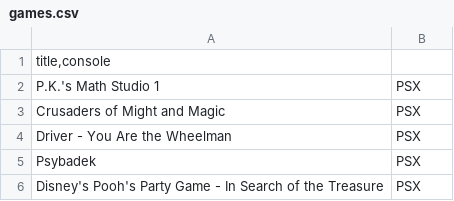
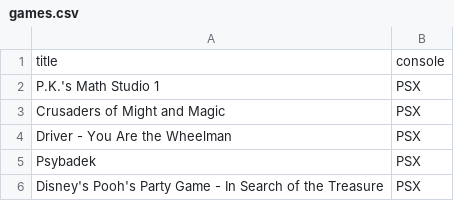
Before and after one commit to daneburchette/Randomizer, a CSV file: csv/games.csv, drawn as a sheet; only a part is shown.

Commit message:
Added Multiple Game choice functionality

```diff
--- a/csv/games.csv
+++ b/csv/games.csv
@@ -1,2 +1,2 @@
-"title,console"
+"title","console"
 "P.K.'s Math Studio 1","PSX"
```
Also changed, not shown: 7 other files.
